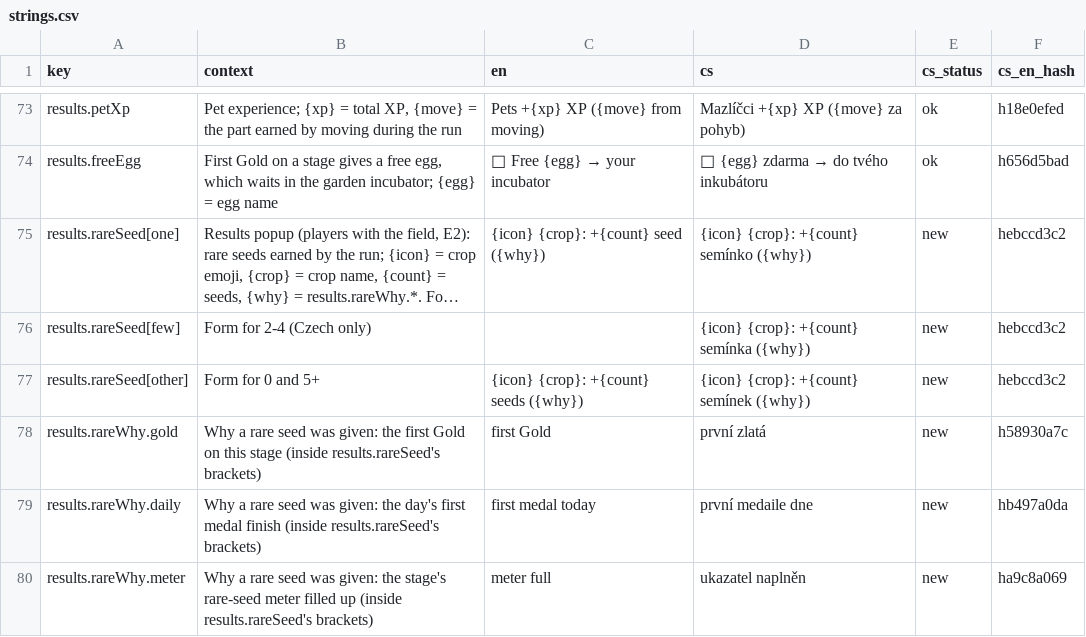
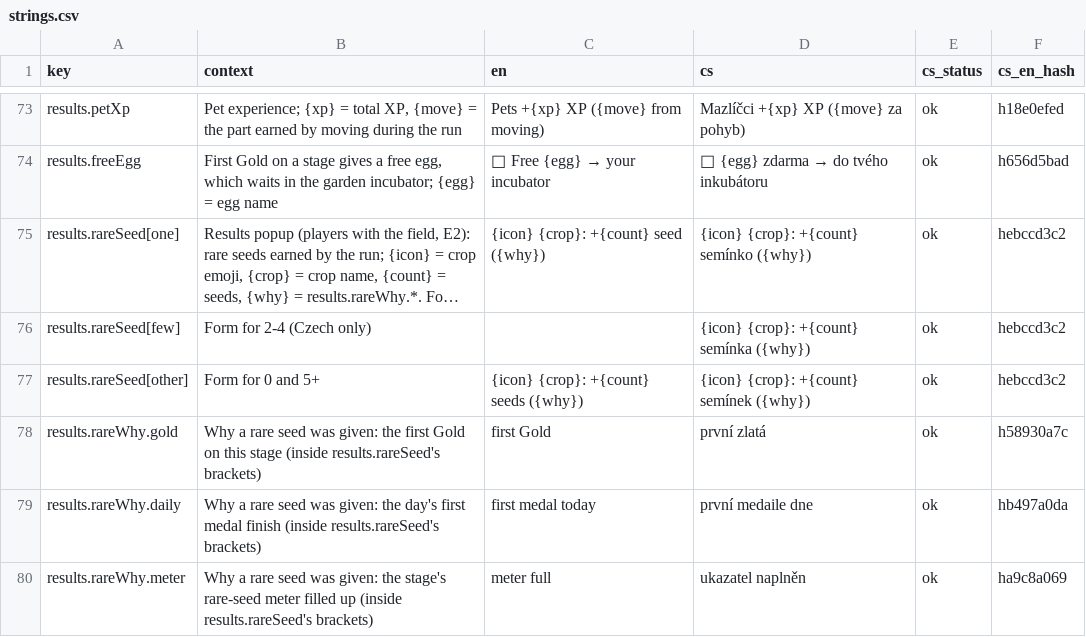
Before and after one commit to ales-re-sources/Pawvest, a CSV file: localization/strings.csv, drawn as a sheet; only a part is shown, gaps mark what is left out; long unchanged cells end in …; the diff covers the shown part only; the diff names each change by its address in the sheet, - before the commit and + after, or states it on an @@ line.

```diff
--- a/localization/strings.csv
+++ b/localization/strings.csv
-E75:E80 (cs_status): new
+E75:E80 (cs_status): ok
```
Also changed, not shown: 78 edited cells elsewhere in this file, 3 other files.
